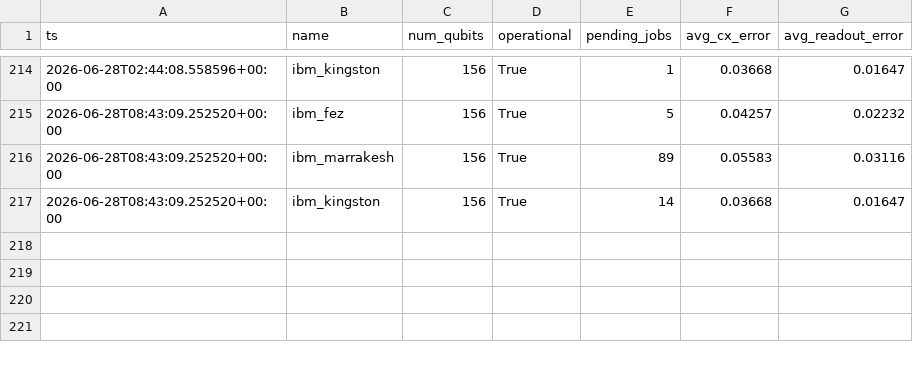
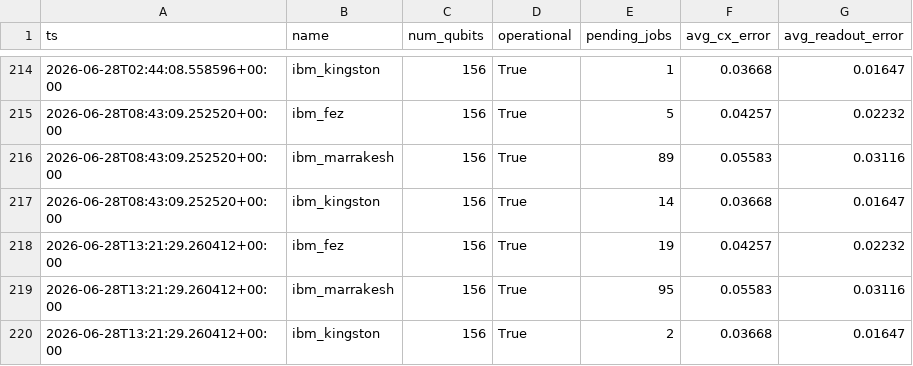
Before and after one commit to jwoehr/quantum-hardware-mcp, a CSV file: data/snapshots.csv, drawn as a sheet; only a part is shown, gaps mark what is left out; the diff names each change by its address in the sheet, - before the commit and + after, or states it on an @@ line.

```diff
--- a/data/snapshots.csv
+++ b/data/snapshots.csv
+row 218: 2026-06-28T13:21:29.260412+00:00 | ibm_fez | 156 | True | 19 | 0.04257 | 0.02232
+row 219: 2026-06-28T13:21:29.260412+00:00 | ibm_marrakesh | 156 | True | 95 | 0.05583 | 0.03116
+row 220: 2026-06-28T13:21:29.260412+00:00 | ibm_kingston | 156 | True | 2 | 0.03668 | 0.01647
```
